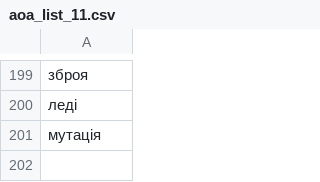
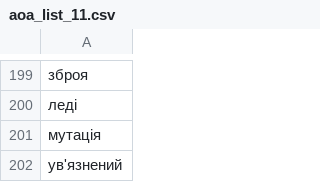
Before and after one commit to SemanticPriming/ML-One-Network, a CSV file: 02-Stimuli/uk/aoa/aoa_list_11.csv, drawn as a sheet; only a part is shown, gaps mark what is left out; the diff names each change by its address in the sheet, - before the commit and + after, or states it on an @@ line.

```diff
--- a/02-Stimuli/uk/aoa/aoa_list_11.csv
+++ b/02-Stimuli/uk/aoa/aoa_list_11.csv
+row 202: ув'язнений
```
Also changed, not shown: 01-Translation/05_final_languages/uk/uk_trials_final.csv, 02-Stimuli/uk/aoa/aoa_list_12.csv, 1 other file.
